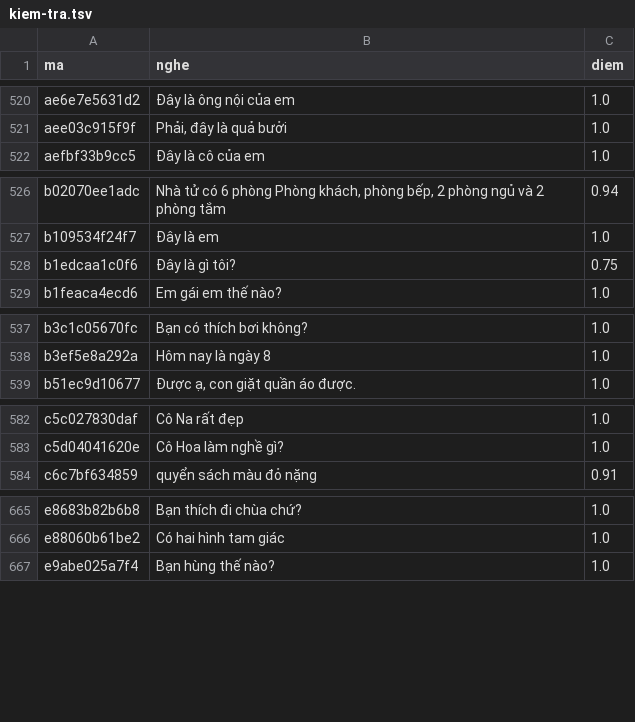
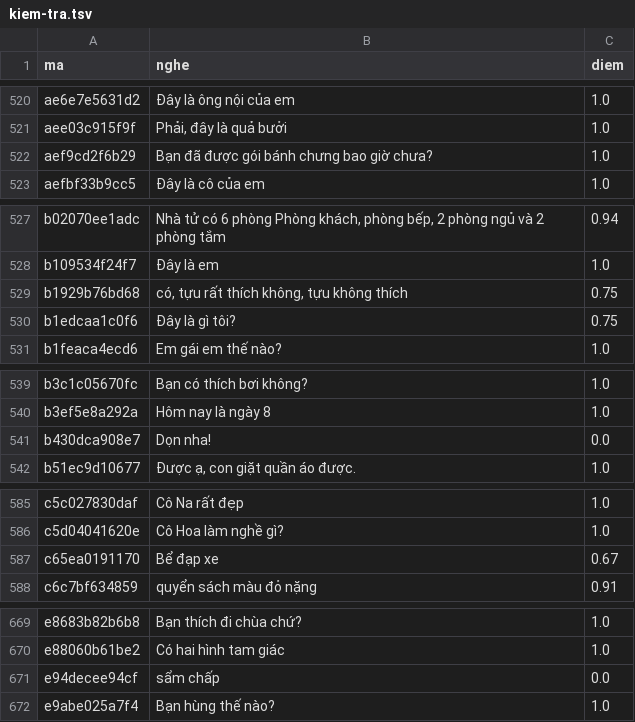
Before and after one commit to CVCEC/vuihoctiengviet, a TSV file: giong-ai/kiem-tra.tsv, drawn as a sheet; only a part is shown, gaps mark what is left out.

```diff
--- a/giong-ai/kiem-tra.tsv
+++ b/giong-ai/kiem-tra.tsv
@@ -521,2 +521,3 @@ ae6e7e5631d2	Đây là ông nội của em	1.0
 aee03c915f9f	Phải, đây là quả bưởi	1.0
+aef9cd2f6b29	Bạn đã được gói bánh chưng bao giờ chưa?	1.0
 aefbf33b9cc5	Đây là cô của em	1.0
@@ -527,2 +528,3 @@ b02070ee1adc	Nhà tử có 6 phòng Phòng khách, phòng bếp, 2 phòng ngủ
 b109534f24f7	Đây là em	1.0
+b1929b76bd68	có, tựu rất thích không, tựu không thích	0.75
 b1edcaa1c0f6	Đây là gì tôi?	0.75
@@ -538,2 +540,3 @@ b3c1c05670fc	Bạn có thích bơi không?	1.0
 b3ef5e8a292a	Hôm nay là ngày 8	1.0
+b430dca908e7	Dọn nha!	0.0
 b51ec9d10677	Được ạ, con giặt quần áo được.	1.0
@@ -583,2 +586,3 @@ c5c027830daf	Cô Na rất đẹp	1.0
 c5d04041620e	Cô Hoa làm nghề gì?	1.0
+c65ea0191170	Bể đạp xe	0.67
 c6c7bf634859	quyển sách màu đỏ nặng	0.91
@@ -666,2 +670,3 @@ e8683b82b6b8	Bạn thích đi chùa chứ?	1.0
 e88060b61be2	Có hai hình tam giác	1.0
+e94decee94cf	sẩm chấp	0.0
 e9abe025a7f4	Bạn hùng thế nào?	1.0
```
Also changed, not shown: 9 other files.
